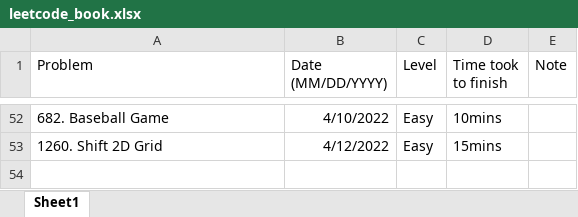
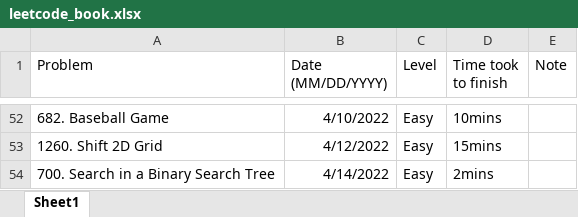
Before and after one commit to JohnPHK/Leetcode, an Excel workbook: leetcode_book.xlsx, sheet Sheet1, drawn as a sheet; only a part is shown, gaps mark what is left out; values as stored, in another font and other column widths than the file's, no borders; the diff names each change by its address in the sheet, - before the commit and + after, or states it on an @@ line.

```diff
--- a/leetcode_book.xlsx (sheet Sheet1)
+++ b/leetcode_book.xlsx (sheet Sheet1)
+row 54: 700. Search in a Binary Search Tree | 4/14/2022 | Easy | 2mins
```
Also changed, not shown: 1 other file.
